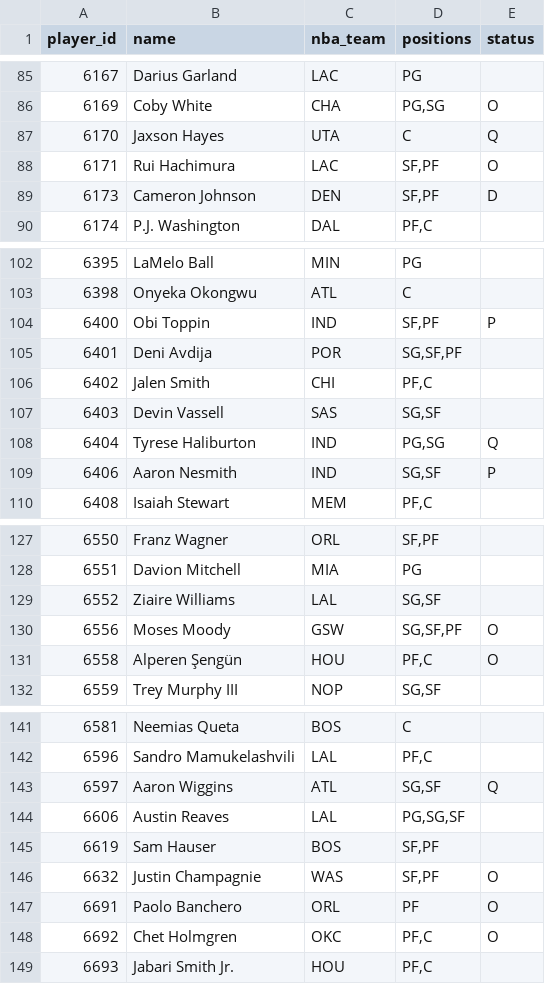
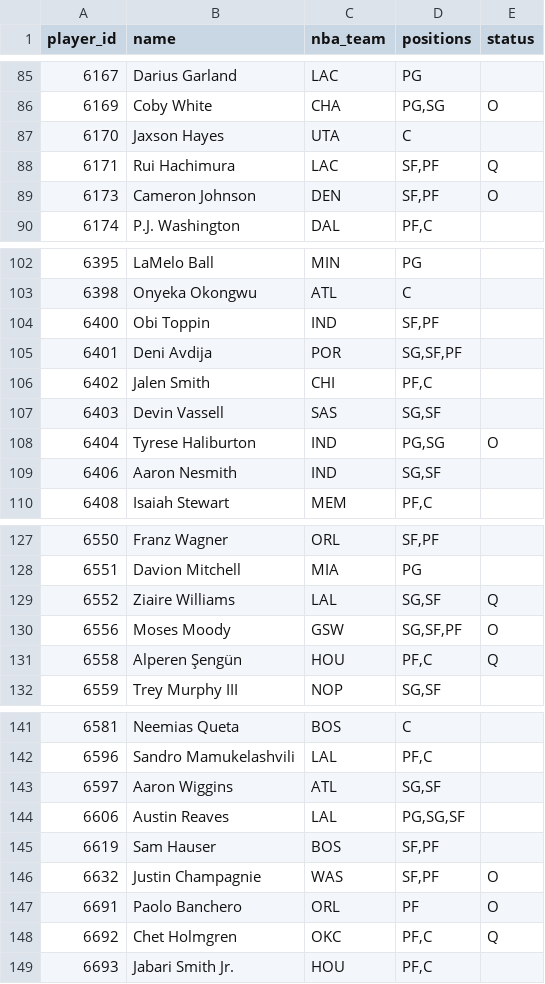
Before and after one commit to Dziesma/fantasy-lombards, a CSV file: data/yahoo/players.csv, drawn as a sheet; only a part is shown, gaps mark what is left out; the diff covers the shown part only.

```diff
--- a/data/yahoo/players.csv
+++ b/data/yahoo/players.csv
@@ -86,5 +86,5 @@ player_id,name,nba_team,positions,status
 6169,Coby White,CHA,"PG,SG",O
-6170,Jaxson Hayes,UTA,C,Q
-6171,Rui Hachimura,LAC,"SF,PF",O
-6173,Cameron Johnson,DEN,"SF,PF",D
+6170,Jaxson Hayes,UTA,C,
+6171,Rui Hachimura,LAC,"SF,PF",Q
+6173,Cameron Johnson,DEN,"SF,PF",O
 6174,P.J. Washington,DAL,"PF,C",
@@ -103,3 +103,3 @@ player_id,name,nba_team,positions,status
 6398,Onyeka Okongwu,ATL,C,
-6400,Obi Toppin,IND,"SF,PF",P
+6400,Obi Toppin,IND,"SF,PF",
 6401,Deni Avdija,POR,"SG,SF,PF",
@@ -107,4 +107,4 @@ player_id,name,nba_team,positions,status
 6403,Devin Vassell,SAS,"SG,SF",
-6404,Tyrese Haliburton,IND,"PG,SG",Q
-6406,Aaron Nesmith,IND,"SG,SF",P
+6404,Tyrese Haliburton,IND,"PG,SG",O
+6406,Aaron Nesmith,IND,"SG,SF",
 6408,Isaiah Stewart,MEM,"PF,C",
@@ -128,5 +128,5 @@ player_id,name,nba_team,positions,status
 6551,Davion Mitchell,MIA,PG,
-6552,Ziaire Williams,LAL,"SG,SF",
+6552,Ziaire Williams,LAL,"SG,SF",Q
 6556,Moses Moody,GSW,"SG,SF,PF",O
-6558,Alperen Şengün,HOU,"PF,C",O
+6558,Alperen Şengün,HOU,"PF,C",Q
 6559,Trey Murphy III,NOP,"SG,SF",
@@ -142,3 +142,3 @@ player_id,name,nba_team,positions,status
 6596,Sandro Mamukelashvili,LAL,"PF,C",
-6597,Aaron Wiggins,ATL,"SG,SF",Q
+6597,Aaron Wiggins,ATL,"SG,SF",
 6606,Austin Reaves,LAL,"PG,SG,SF",
@@ -147,3 +147,3 @@ player_id,name,nba_team,positions,status
 6691,Paolo Banchero,ORL,PF,O
-6692,Chet Holmgren,OKC,"PF,C",O
+6692,Chet Holmgren,OKC,"PF,C",Q
 6693,Jabari Smith Jr.,HOU,"PF,C",
```
Also changed, not shown: 10 edited cells elsewhere in this file, data/yahoo/h2h.csv, data/yahoo/odds.csv, 7 other files.
